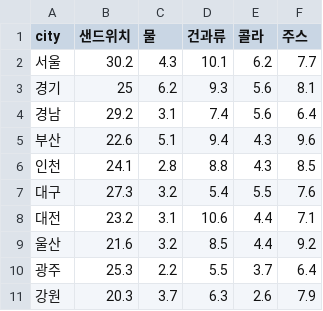
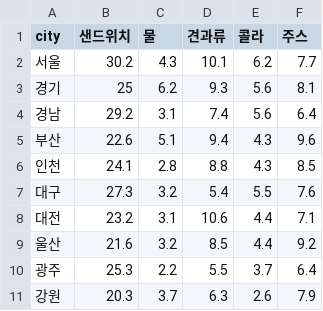
Before and after one commit to nini12091/vlat1, a CSV file: vlat2_3.csv, drawn as a sheet.

Commit message:
Update vlat2_3.csv

```diff
--- a/vlat2_3.csv
+++ b/vlat2_3.csv
@@ -1,2 +1,2 @@
-city,샌드위치,물,건과류,콜라,주스
+city,샌드위치,물,견과류,콜라,주스
 서울,30.2,4.3,10.1,6.2,7.7
```
